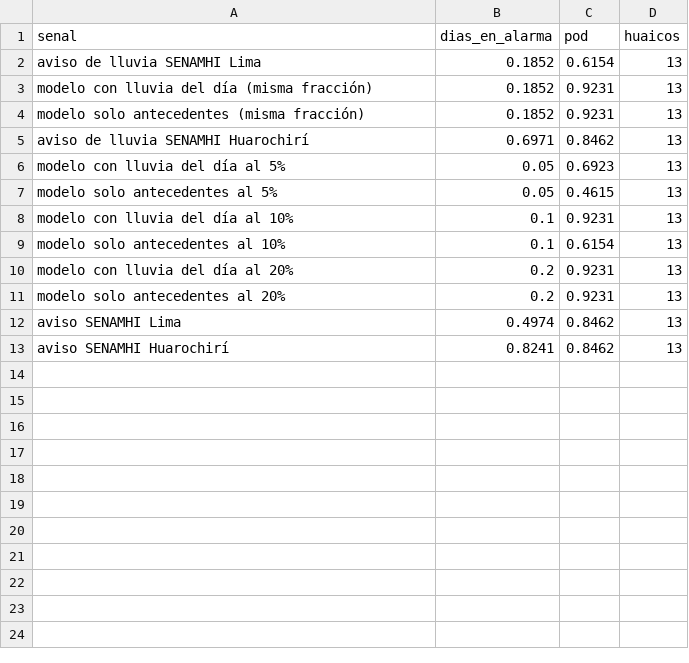
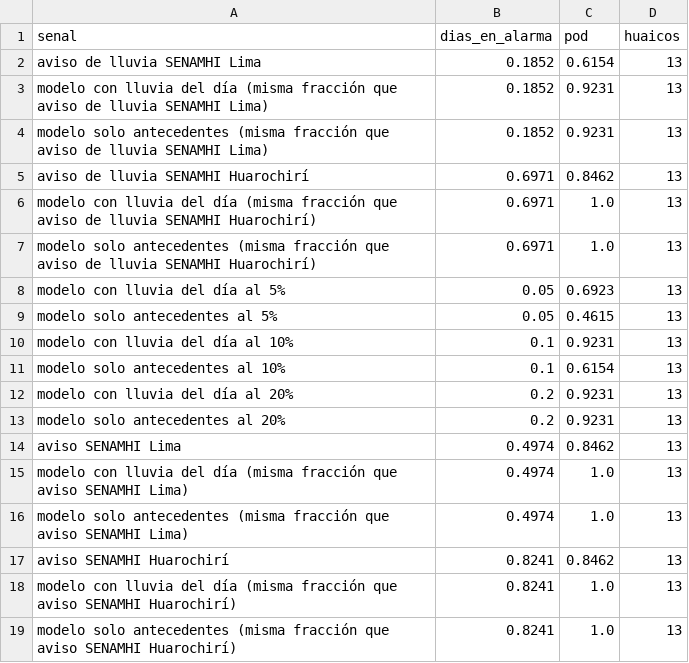
Before and after one commit to Illapa-Labs/illapa-research, a CSV file: catalogo/senamhi_avisos_vs_modelo.csv, drawn as a sheet.

```diff
--- a/catalogo/senamhi_avisos_vs_modelo.csv
+++ b/catalogo/senamhi_avisos_vs_modelo.csv
@@ -2,5 +2,7 @@ senal,dias_en_alarma,pod,huaicos
 aviso de lluvia SENAMHI Lima,0.1852,0.6154,13
-modelo con lluvia del día (misma fracción),0.1852,0.9231,13
-modelo solo antecedentes (misma fracción),0.1852,0.9231,13
+modelo con lluvia del día (misma fracción que aviso de lluvia SENAMHI Lima),0.1852,0.9231,13
+modelo solo antecedentes (misma fracción que aviso de lluvia SENAMHI Lima),0.1852,0.9231,13
 aviso de lluvia SENAMHI Huarochirí,0.6971,0.8462,13
+modelo con lluvia del día (misma fracción que aviso de lluvia SENAMHI Huarochirí),0.6971,1.0,13
+modelo solo antecedentes (misma fracción que aviso de lluvia SENAMHI Huarochirí),0.6971,1.0,13
 modelo con lluvia del día al 5%,0.05,0.6923,13
@@ -12,2 +14,6 @@ modelo solo antecedentes al 20%,0.2,0.9231,13
 aviso SENAMHI Lima,0.4974,0.8462,13
+modelo con lluvia del día (misma fracción que aviso SENAMHI Lima),0.4974,1.0,13
+modelo solo antecedentes (misma fracción que aviso SENAMHI Lima),0.4974,1.0,13
 aviso SENAMHI Huarochirí,0.8241,0.8462,13
+modelo con lluvia del día (misma fracción que aviso SENAMHI Huarochirí),0.8241,1.0,13
+modelo solo antecedentes (misma fracción que aviso SENAMHI Huarochirí),0.8241,1.0,13
```
Also changed, not shown: 1 other file.
